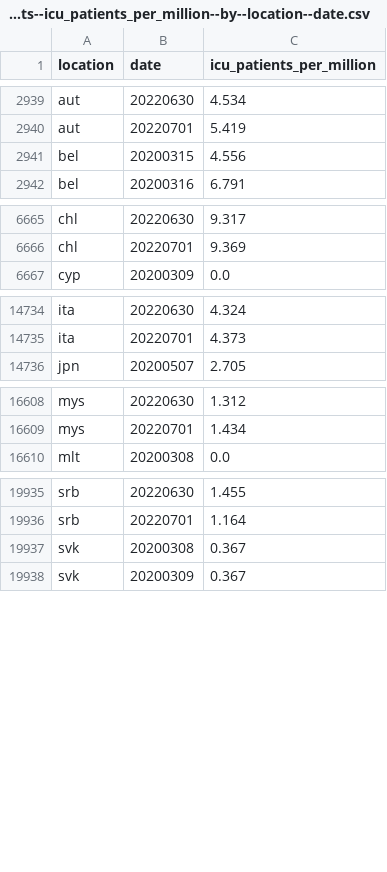
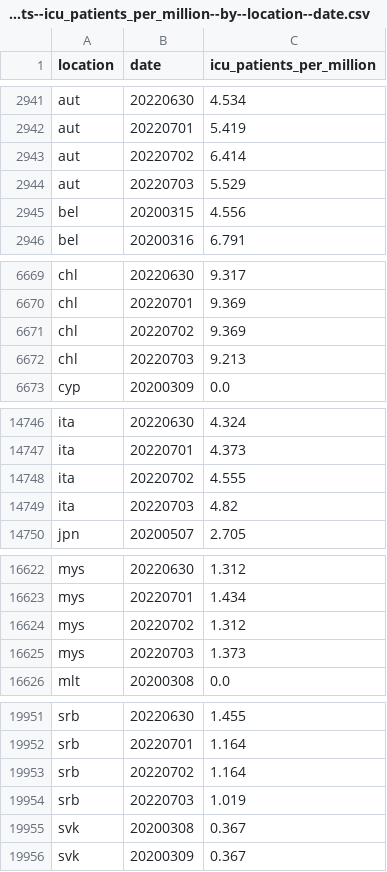
Before and after one commit to open-numbers/ddf--owid--covid_19, a CSV file: ddf--datapoints--icu_patients_per_million--by--location--date.csv, drawn as a sheet; only a part is shown, gaps mark what is left out; the diff covers the shown part only; the diff names each change by its address in the sheet, - before the commit and + after, or states it on an @@ line.

```diff
--- a/ddf--datapoints--icu_patients_per_million--by--location--date.csv
+++ b/ddf--datapoints--icu_patients_per_million--by--location--date.csv
+row 2943: aut | 20220702 | 6.414
+row 2944: aut | 20220703 | 5.529
+row 6671: chl | 20220702 | 9.369
+row 6672: chl | 20220703 | 9.213
+row 14748: ita | 20220702 | 4.555
+row 14749: ita | 20220703 | 4.82
+row 16624: mys | 20220702 | 1.312
+row 16625: mys | 20220703 | 1.373
+row 19953: srb | 20220702 | 1.164
+row 19954: srb | 20220703 | 1.019
```
Also changed, not shown: 10 added rows and 32 edited cells elsewhere in this file, ddf--datapoints--new_vaccinations--by--location--date.csv, ddf--datapoints--people_fully_vaccinated_per_hundred--by--location--date.csv, 46 other files.
